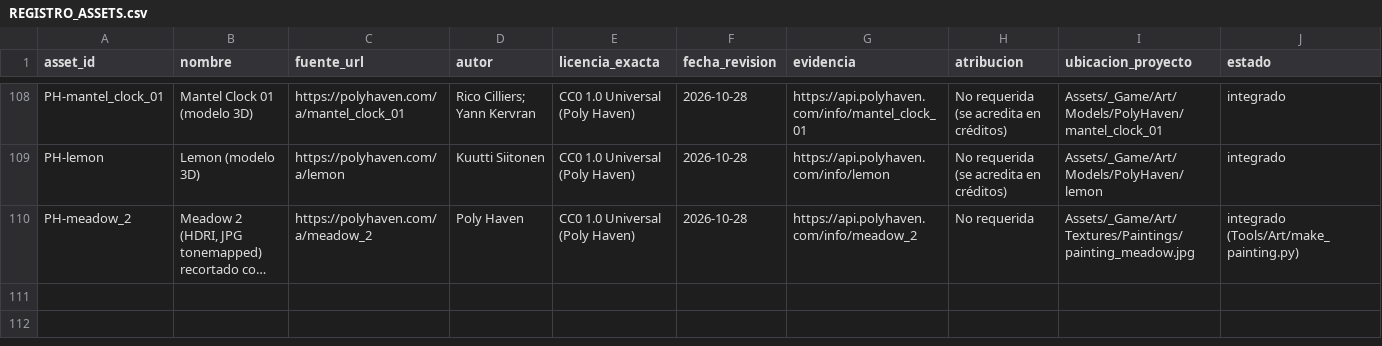
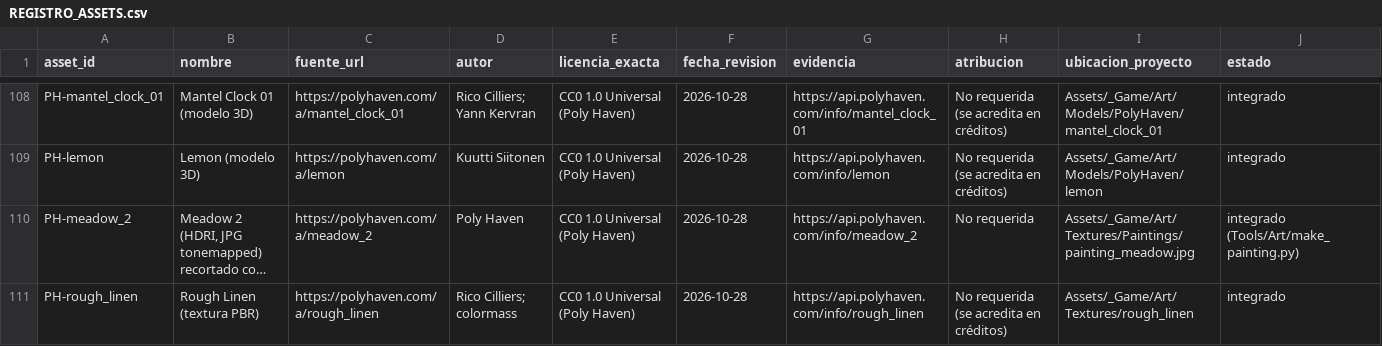
Before and after one commit to anthonymorocho/RELICBOUND, a CSV file: Docs/Proyecto/REGISTRO_ASSETS.csv, drawn as a sheet; only a part is shown, gaps mark what is left out; long unchanged cells end in …; the diff names each change by its address in the sheet, - before the commit and + after, or states it on an @@ line.

```diff
--- a/Docs/Proyecto/REGISTRO_ASSETS.csv
+++ b/Docs/Proyecto/REGISTRO_ASSETS.csv
+row 111: PH-rough_linen | Rough Linen (textura PBR) | https://polyhaven.com/a/rough_linen | Rico Cilliers; colormass | CC0 1.0 Universal (Poly Haven) | 2026-10-28 | https://api.polyhaven.com/info/rough_linen | No requerida (se acredita en créditos) | Assets/_Game/Art/Textures/rough_linen | integrado
```
Also changed, not shown: 16 other files.
